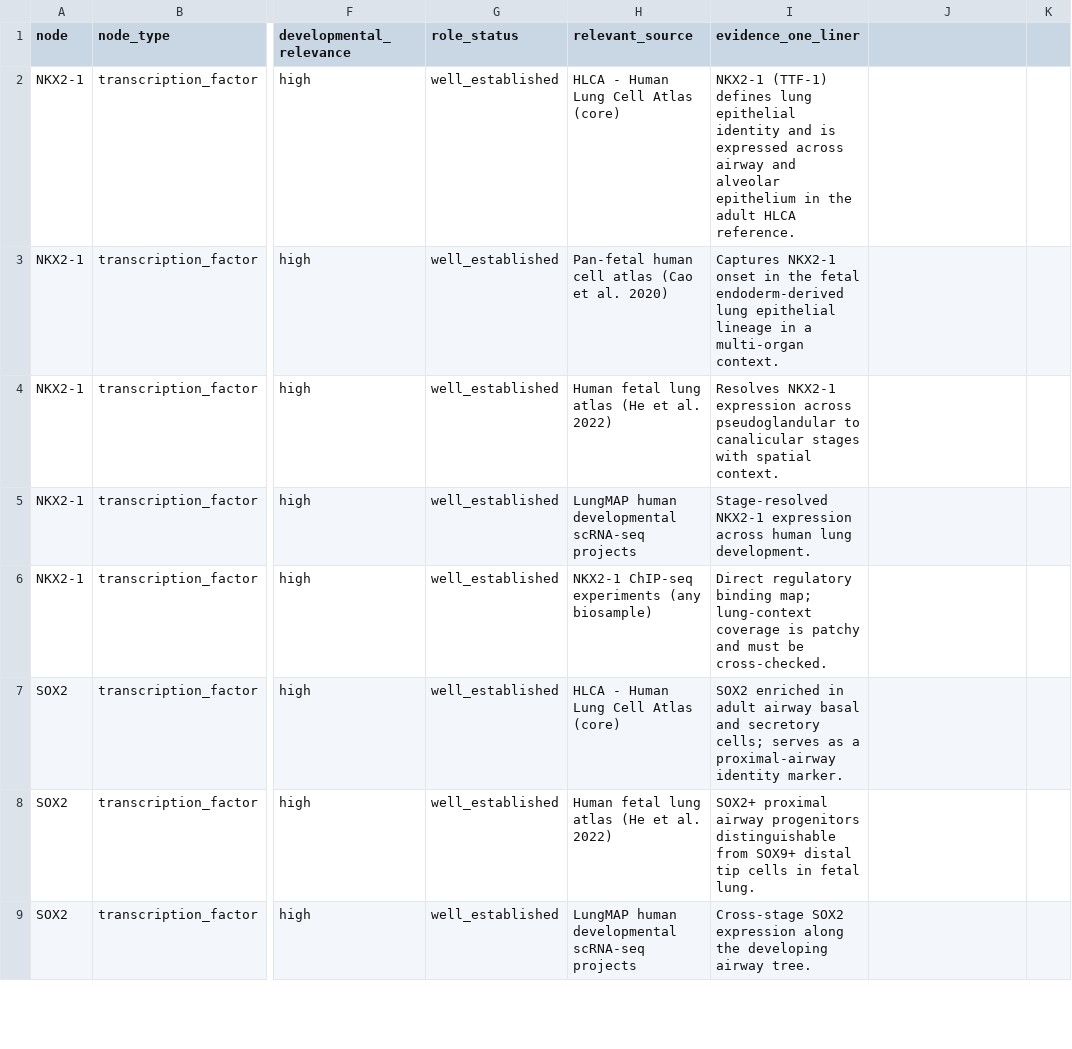
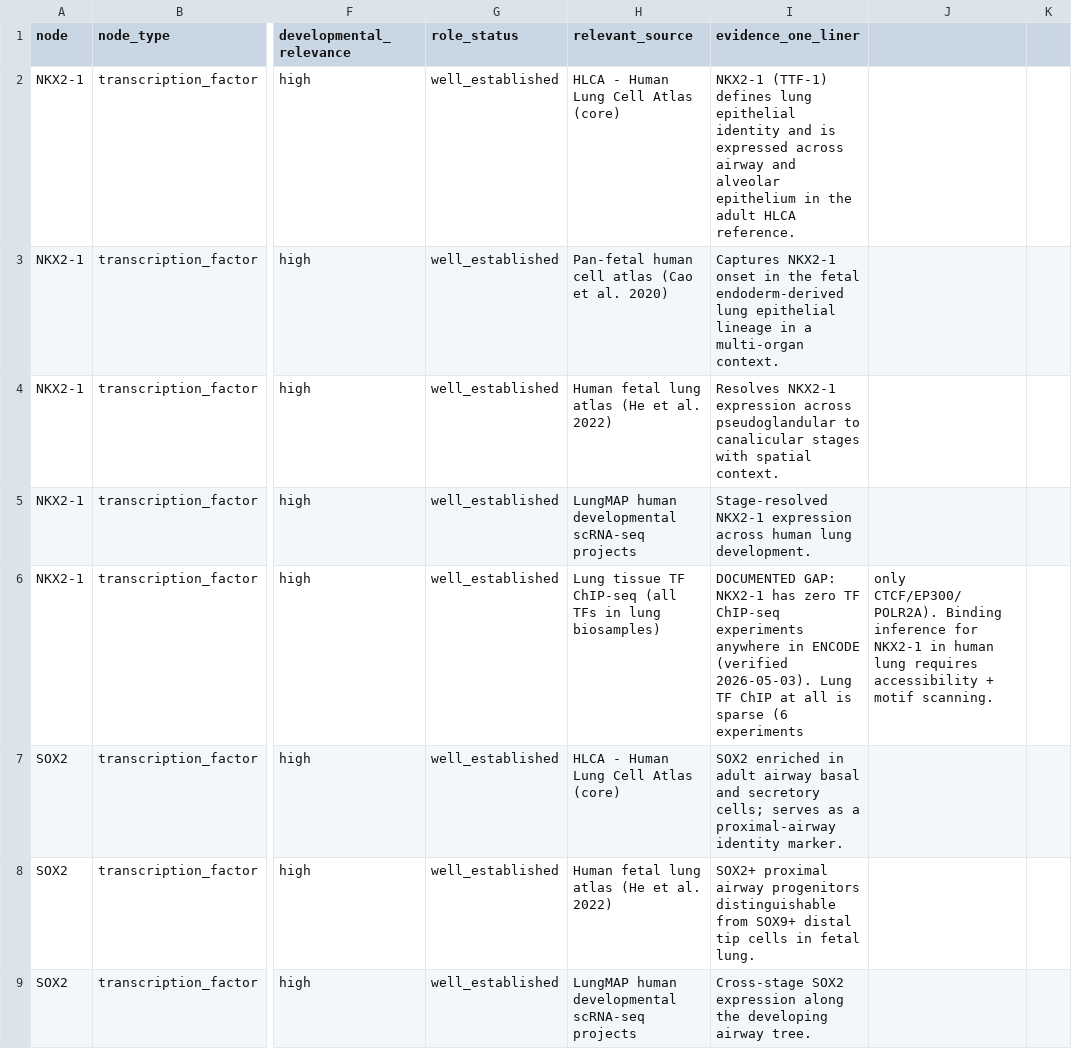
Before and after one commit to DD-Ching/Gain, a CSV file: metadata/switch_hierarchy.csv, drawn as a sheet; only a part is shown, gaps mark what is left out; the diff covers the shown part only; the diff names each change by its address in the sheet, - before the commit and + after, or states it on an @@ line.

```diff
--- a/metadata/switch_hierarchy.csv
+++ b/metadata/switch_hierarchy.csv
-H6 (relevant_source): NKX2-1 ChIP-seq experiments (any biosample)
+H6 (relevant_source): Lung tissue TF ChIP-seq (all TFs in lung biosamples)
-I6 (evidence_one_liner): Direct regulatory binding map; lung-context coverage is patchy and must be cross-checked.
+I6 (evidence_one_liner): DOCUMENTED GAP: NKX2-1 has zero TF ChIP-seq experiments anywhere in ENCODE (verified 2026-05-03). Lung TF ChIP at all is sparse (6 experiments
-J6: (empty)
+J6: only CTCF/EP300/POLR2A). Binding inference for NKX2-1 in human lung requires accessibility + motif scanning.
```
Also changed, not shown: 5 edited cells elsewhere in this file, metadata/manifest.csv, 5 other files.
